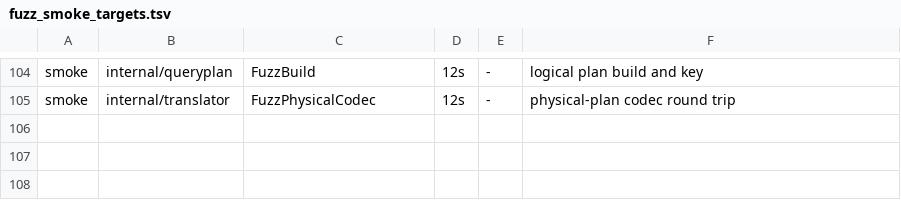
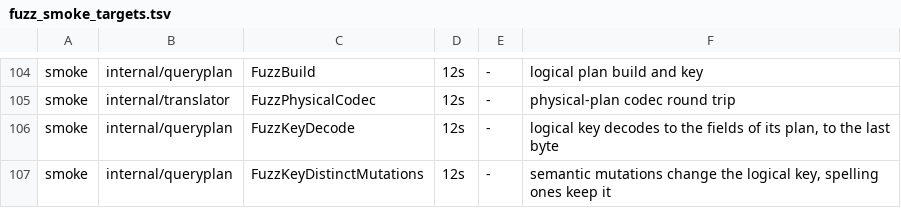
Before and after one commit to ReliablyObserve/loki-vl-proxy, a TSV file: scripts/ci/fuzz_smoke_targets.tsv, drawn as a sheet; only a part is shown, gaps mark what is left out.

Commit message:
perf(queryplan): build a plan in two allocations, with a key that decodes back and bounded depth
Build puts the first selector, range and vector node inside the plan and
writes the key once at its final size: 2 allocations and 504 B per query
instead of 7 and 1103 B, 43% faster on the seed. The plan's stages and
matchers are the AST's own, and the resolver's semantics are a pointer
until it exists. Plan.AppendKey appends the key without allocating.

A tree deeper than 262144 levels is refused with an UnsupportedError
instead of recursed into.

Tests: a key decoder that reads every corpus key back into the fields of
its plan to the last byte, crafted-value and mutation tables, allocation
locks per query shape, resource bounds on deep and wide input, concurrent
and repeated builds, and three fuzz targets. The package is covered 100%.

```diff
--- a/scripts/ci/fuzz_smoke_targets.tsv
+++ b/scripts/ci/fuzz_smoke_targets.tsv
@@ -105 +105,3 @@ smoke	internal/queryplan	FuzzBuild	12s	-	logical plan build and key
 smoke	internal/translator	FuzzPhysicalCodec	12s	-	physical-plan codec round trip
+smoke	internal/queryplan	FuzzKeyDecode	12s	-	logical key decodes to the fields of its plan, to the last byte
+smoke	internal/queryplan	FuzzKeyDistinctMutations	12s	-	semantic mutations change the logical key, spelling ones keep it
```
Also changed, not shown: 13 other files.
